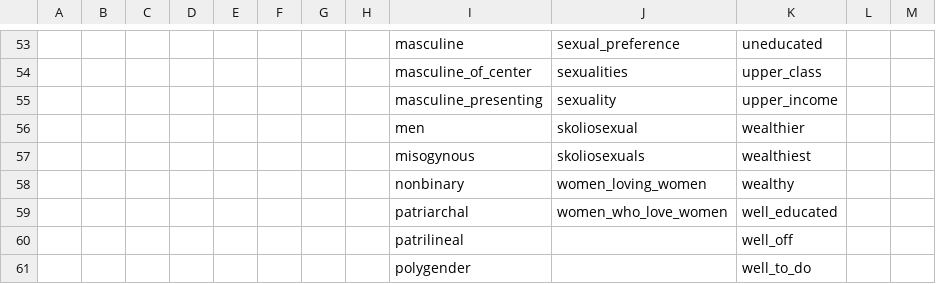
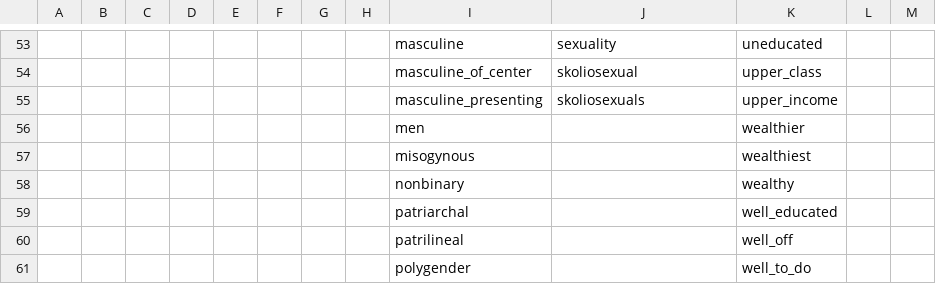
Before and after one commit to brandonleekramer/diversity, a CSV file: data/dictionaries/diversity_project - h1_dictionary.csv, drawn as a sheet; only a part is shown, gaps mark what is left out; the diff covers the shown part only; the diff names each change by its address in the sheet, - before the commit and + after, or states it on an @@ line.

```diff
--- a/data/dictionaries/diversity_project - h1_dictionary.csv
+++ b/data/dictionaries/diversity_project - h1_dictionary.csv
-J53: sexual_preference
+J53: sexuality
-J54: sexualities
+J54: skoliosexual
-J55: sexuality
+J55: skoliosexuals
-J56: skoliosexual
+J56: (empty)
-J57: skoliosexuals
+J57: (empty)
-J58: women_loving_women
+J58: (empty)
-J59: women_who_love_women
+J59: (empty)
```
Also changed, not shown: 58 edited cells elsewhere in this file, 1 other file.
